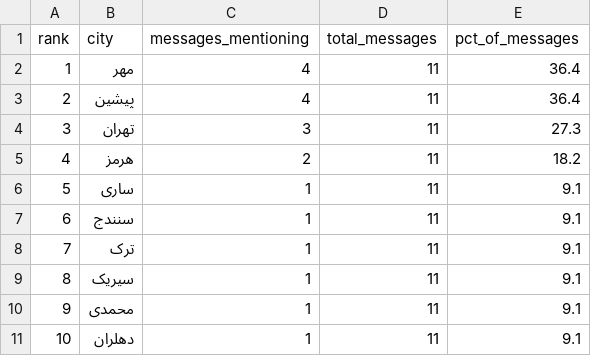
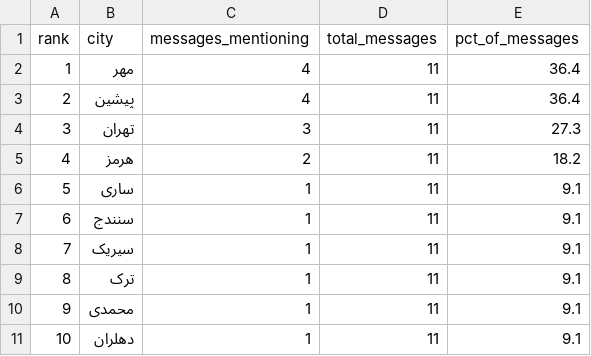
Before and after one commit to Baggiest/ZADAN, a CSV file: public/sample/counts-24h.csv, drawn as a sheet.

```diff
--- a/public/sample/counts-24h.csv
+++ b/public/sample/counts-24h.csv
@@ -7,4 +7,4 @@ rank,city,messages_mentioning,total_messages,pct_of_messages
 6,سنندج,1,11,9.1
-7,ترک,1,11,9.1
-8,سیریک,1,11,9.1
+7,سیریک,1,11,9.1
+8,ترک,1,11,9.1
 9,محمدی,1,11,9.1
```
Also changed, not shown: public/sample/counts-48h.csv, public/sample/counts-72h.csv, 1 other file.
